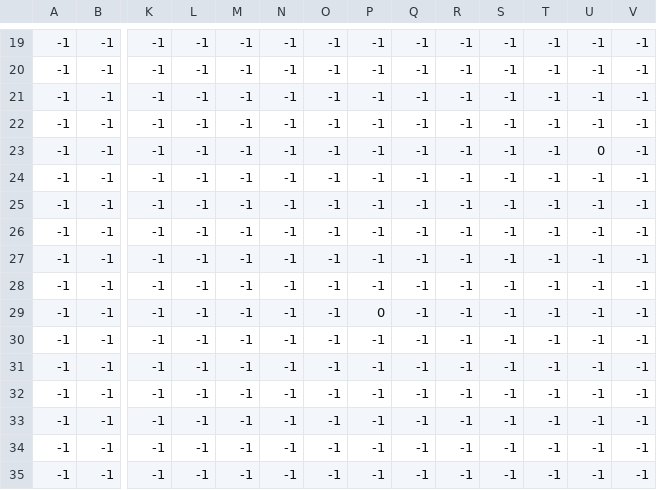
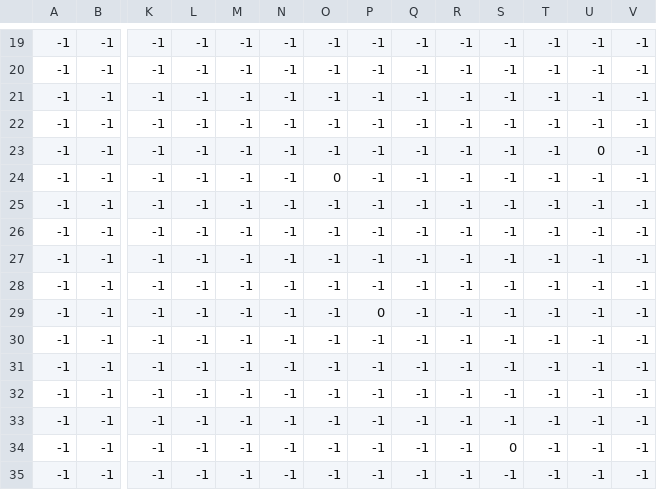
Before and after one commit to johakeller/Maze-Light-Pygame, a CSV file: levels/2/level_2_enemies.csv, drawn as a sheet; only a part is shown, gaps mark what is left out; removed rows and columns are numbered as before the commit, all else as after; rows hold the shown columns only; the diff names each change by its address in the sheet, - before the commit and + after, or states it on an @@ line.

```diff
--- a/levels/2/level_2_enemies.csv
+++ b/levels/2/level_2_enemies.csv
-O24: -1
+O24: 0
+row 31: -1 | -1 | -1 | -1 | -1 | -1 | -1 | -1 | -1 | -1 | -1 | -1 | -1 | -1
+row 32: -1 | -1 | -1 | -1 | -1 | -1 | -1 | -1 | -1 | -1 | -1 | -1 | -1 | -1
-S34: -1
+S34: 0
-row 33: -1 | -1 | -1 | -1 | -1 | -1 | -1 | -1 | -1 | -1 | -1 | -1 | -1 | -1
-row 34: -1 | -1 | -1 | -1 | -1 | -1 | -1 | -1 | -1 | -1 | -1 | -1 | -1 | -1
```
Also changed, not shown: levels/2/level_2_coins.csv, levels/2/level_2_walls.csv, 2 other files.
